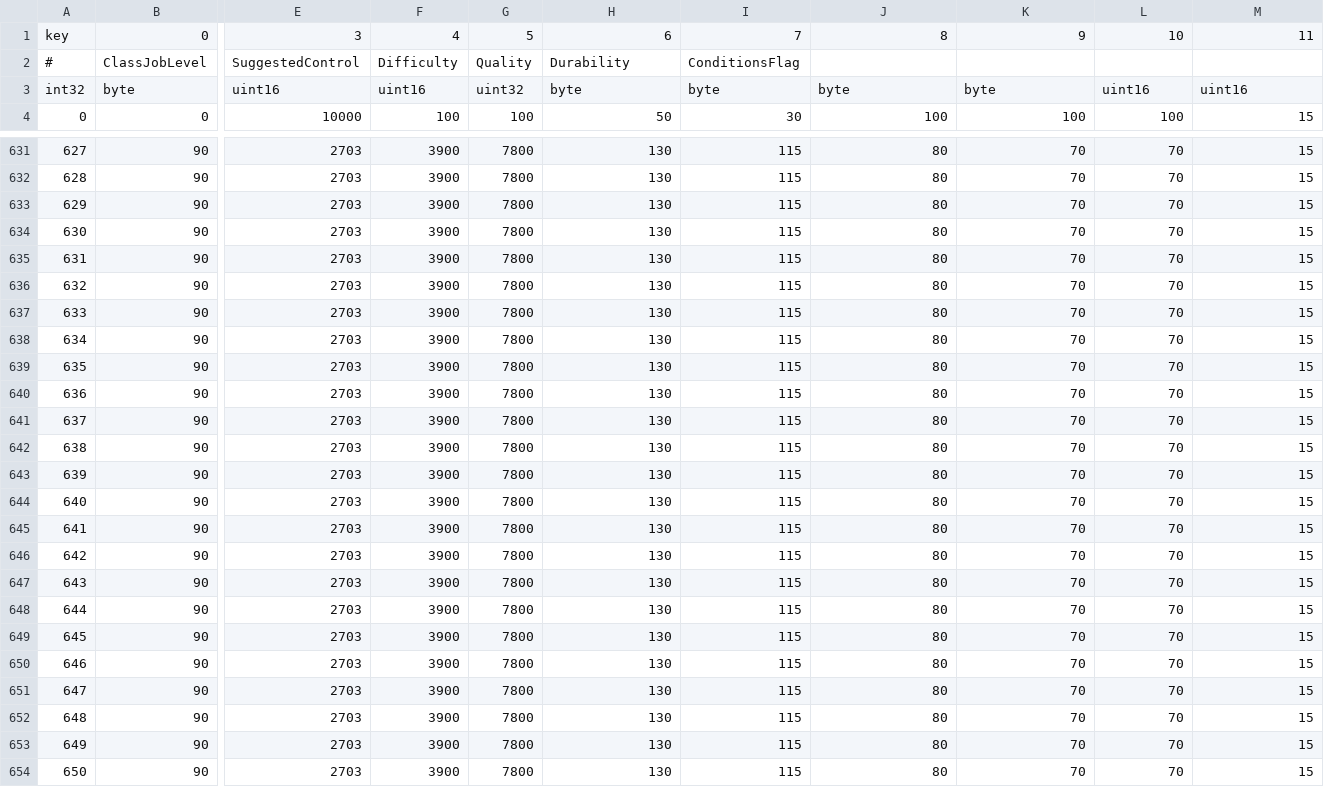
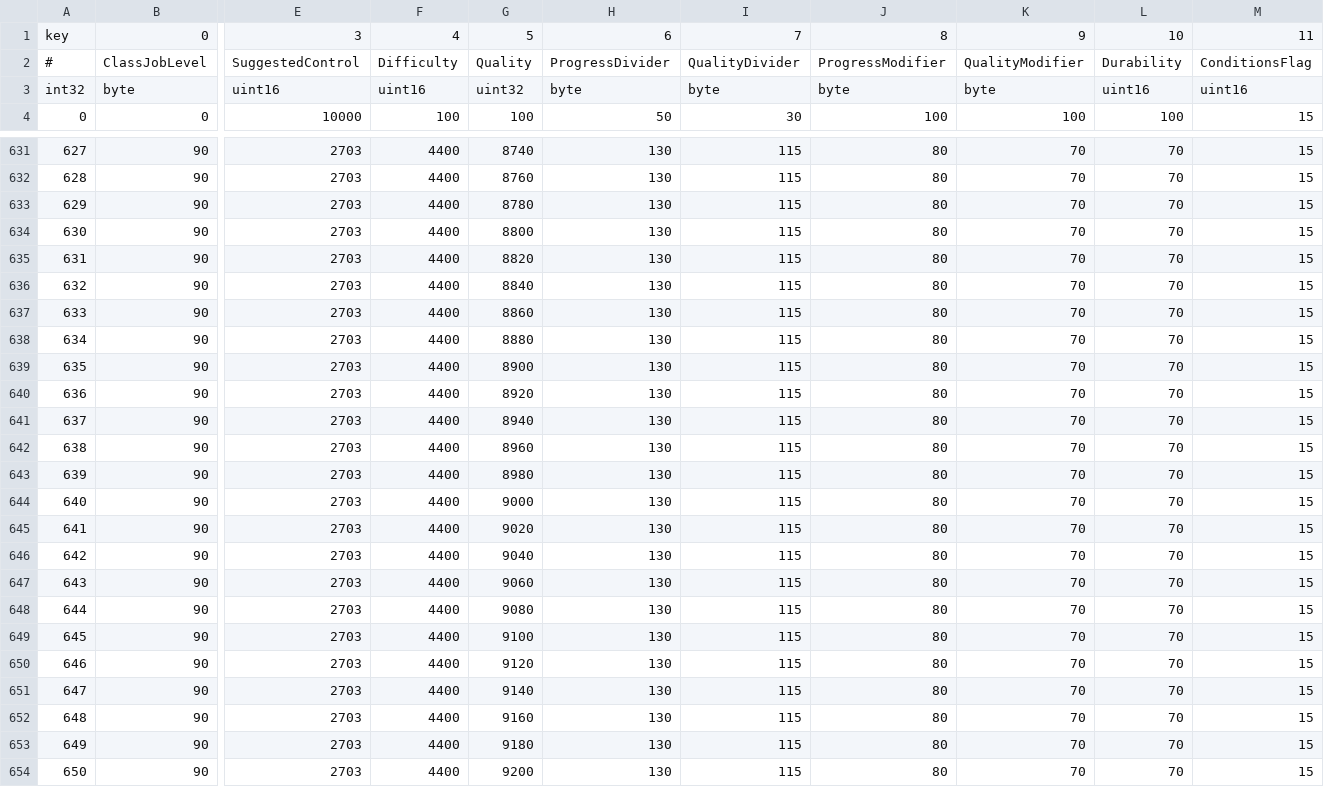
Before and after one commit to Vikingeets/advancedtouch, a CSV file: ffxivcraftsolver/RecipeLevelTable.csv, drawn as a sheet; only a part is shown, gaps mark what is left out; the diff covers the shown part only; the diff names each change by its address in the sheet, - before the commit and + after, or states it on an @@ line.

```diff
--- a/ffxivcraftsolver/RecipeLevelTable.csv
+++ b/ffxivcraftsolver/RecipeLevelTable.csv
-H2: Durability
+H2: ProgressDivider
-I2: ConditionsFlag
+I2: QualityDivider
-J2: (empty)
+J2: ProgressModifier
-K2: (empty)
+K2: QualityModifier
-L2: (empty)
+L2: Durability
-M2: (empty)
+M2: ConditionsFlag
-F631:F654: 3900
+F631:F654: 4400
-G631: 7800
+G631: 8740
-G632: 7800
+G632: 8760
-G633: 7800
+G633: 8780
-G634: 7800
+G634: 8800
-G635: 7800
+G635: 8820
-G636: 7800
+G636: 8840
-G637: 7800
+G637: 8860
-G638: 7800
+G638: 8880
-G639: 7800
+G639: 8900
-G640: 7800
+G640: 8920
-G641: 7800
+G641: 8940
-G642: 7800
+G642: 8960
-G643: 7800
+G643: 8980
-G644: 7800
+G644: 9000
-G645: 7800
+G645: 9020
-G646: 7800
+G646: 9040
-G647: 7800
+G647: 9060
-G648: 7800
+G648: 9080
-G649: 7800
+G649: 9100
-G650: 7800
+G650: 9120
-G651: 7800
+G651: 9140
-G652: 7800
+G652: 9160
-G653: 7800
+G653: 9180
-G654: 7800
+G654: 9200
```
Also changed, not shown: 97 edited cells elsewhere in this file.
